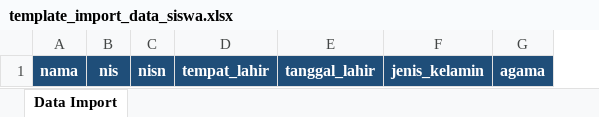
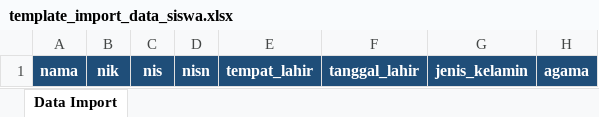
Before and after one commit to komangproject18/Kerja_Praktik, an Excel workbook: public/template/template_import_data_siswa.xlsx, sheet Data Import, drawn as a sheet; only a part is shown; values as stored, in another font and other column widths than the file's, no borders; table styles not drawn; the diff names each change by its address in the sheet, - before the commit and + after, or states it on an @@ line.

```diff
--- a/public/template/template_import_data_siswa.xlsx (sheet Data Import)
+++ b/public/template/template_import_data_siswa.xlsx (sheet Data Import)
+column B, row 1: nik
```
Also changed, not shown: 29 other files.
